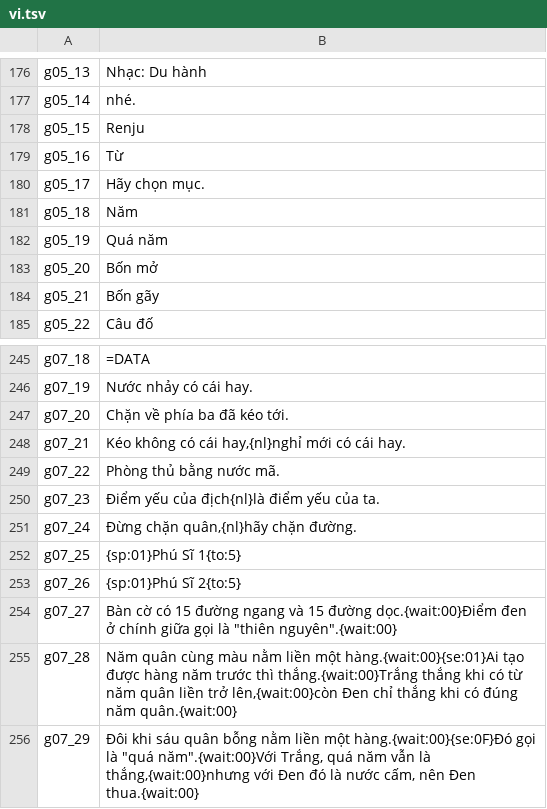
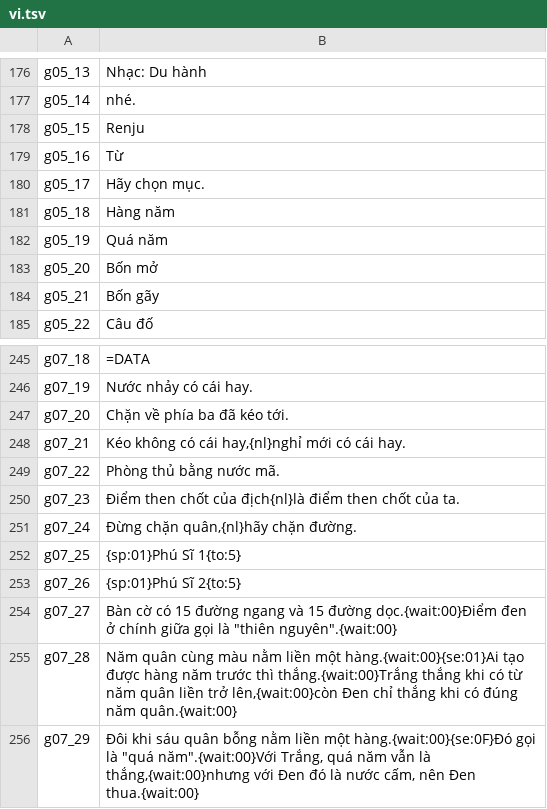
Before and after one commit to minhnhattonthat/super-gomoku-narabe-translation, a TSV file: trans/vi.tsv, drawn as a sheet; only a part is shown, gaps mark what is left out; the diff covers the shown part only.

```diff
--- a/trans/vi.tsv
+++ b/trans/vi.tsv
@@ -180,3 +180,3 @@ g05_16	Từ
 g05_17	Hãy chọn mục.
-g05_18	Năm
+g05_18	Hàng năm
 g05_19	Quá năm
@@ -249,3 +249,3 @@ g07_21	Kéo không có cái hay,{nl}nghỉ mới có cái hay.
 g07_22	Phòng thủ bằng nước mã.
-g07_23	Điểm yếu của địch{nl}là điểm yếu của ta.
+g07_23	Điểm then chốt của địch{nl}là điểm then chốt của ta.
 g07_24	Đừng chặn quân,{nl}hãy chặn đường.
```
Also changed, not shown: 8 edited cells elsewhere in this file, 6 other files.
